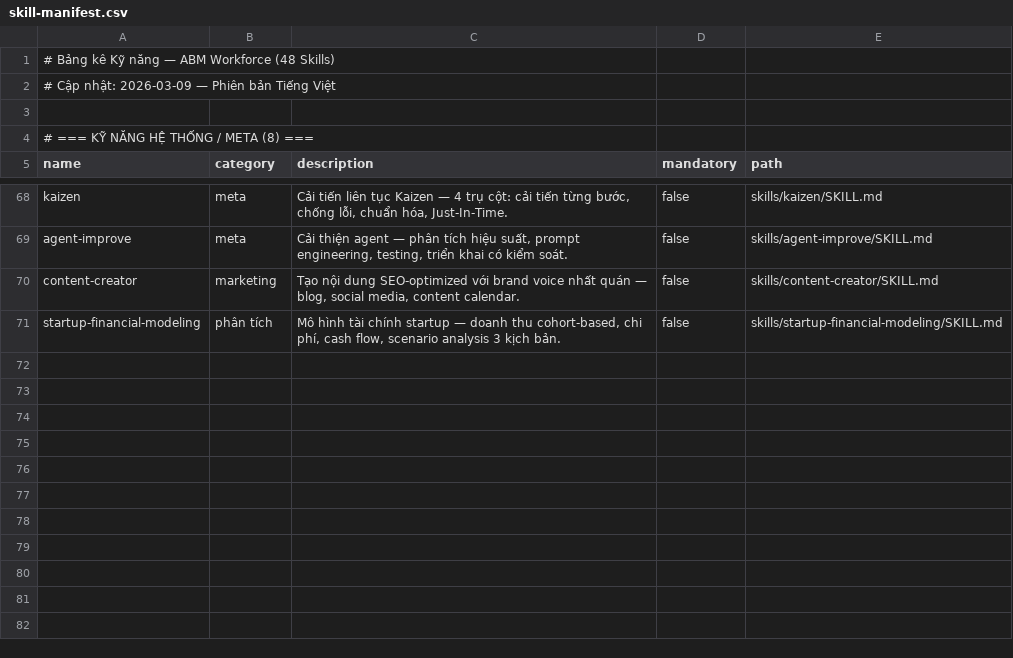
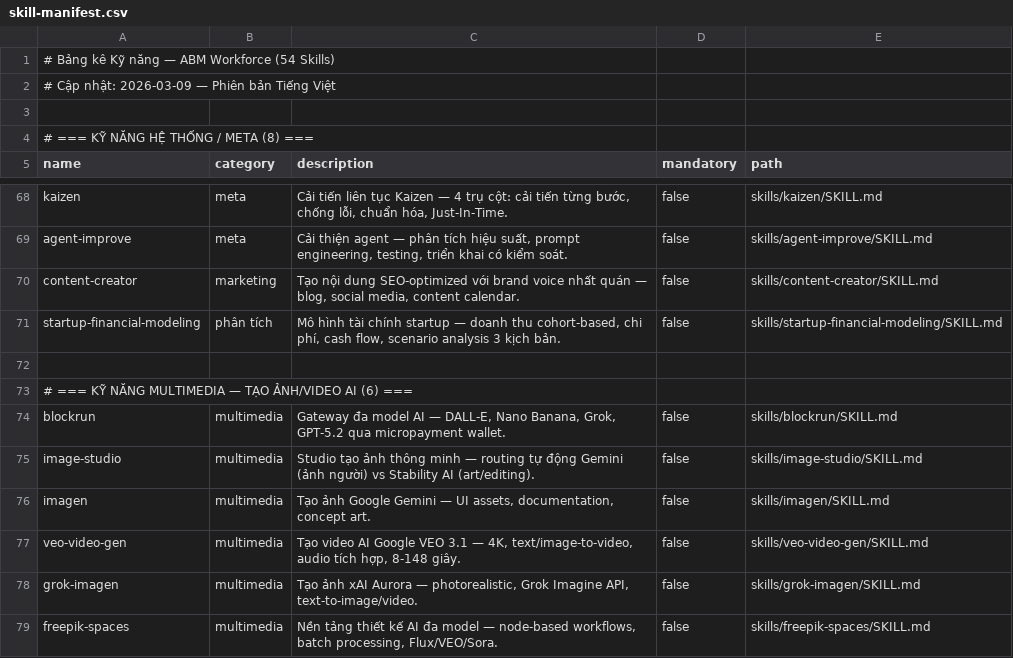
Before and after one commit to xaotiensinh-abm/abm-workforce, a CSV file: _abm/_config/skill-manifest.csv, drawn as a sheet; only a part is shown, gaps mark what is left out.

Commit message:
feat: ABM v2.2 - 6 multimedia skills, VEO 3.1 + Grok Imagen + Freepik Spaces

```diff
--- a/_abm/_config/skill-manifest.csv
+++ b/_abm/_config/skill-manifest.csv
@@ -1,2 +1,2 @@
-# Bảng kê Kỹ năng — ABM Workforce (48 Skills)
+# Bảng kê Kỹ năng — ABM Workforce (54 Skills)
 # Cập nhật: 2026-03-09 — Phiên bản Tiếng Việt
@@ -71 +71,9 @@ name,category,description,mandatory,path
 "startup-financial-modeling","phân tích","Mô hình tài chính startup — doanh thu cohort-based, chi phí, cash flow, scenario analysis 3 kịch bản.",false,"skills/startup-financial-modeling/SKILL.md"
+
+# === KỸ NĂNG MULTIMEDIA — TẠO ẢNH/VIDEO AI (6) ===
+"blockrun","multimedia","Gateway đa model AI — DALL-E, Nano Banana, Grok, GPT-5.2 qua micropayment wallet.",false,"skills/blockrun/SKILL.md"
+"image-studio","multimedia","Studio tạo ảnh thông minh — routing tự động Gemini (ảnh người) vs Stability AI (art/editing).",false,"skills/image-studio/SKILL.md"
+"imagen","multimedia","Tạo ảnh Google Gemini — UI assets, documentation, concept art.",false,"skills/imagen/SKILL.md"
+"veo-video-gen","multimedia","Tạo video AI Google VEO 3.1 — 4K, text/image-to-video, audio tích hợp, 8-148 giây.",false,"skills/veo-video-gen/SKILL.md"
+"grok-imagen","multimedia","Tạo ảnh xAI Aurora — photorealistic, Grok Imagine API, text-to-image/video.",false,"skills/grok-imagen/SKILL.md"
+"freepik-spaces","multimedia","Nền tảng thiết kế AI đa model — node-based workflows, batch processing, Flux/VEO/Sora.",false,"skills/freepik-spaces/SKILL.md"
```
Also changed, not shown: 14 other files.
